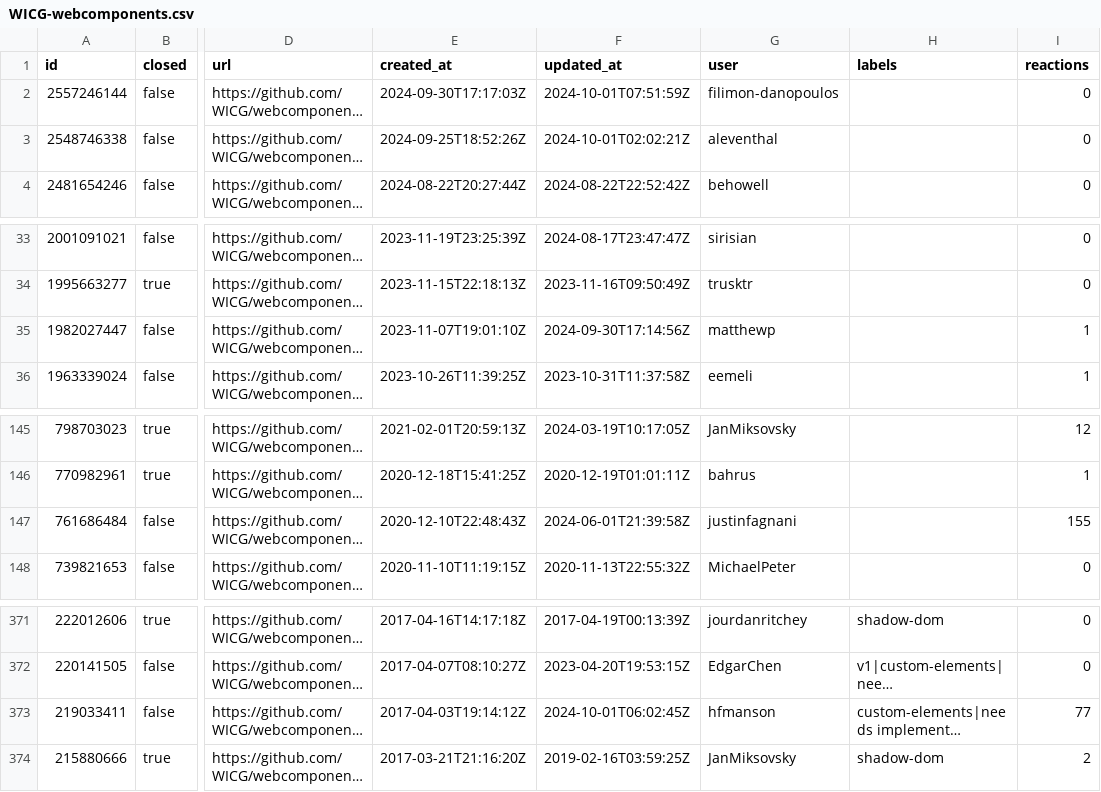
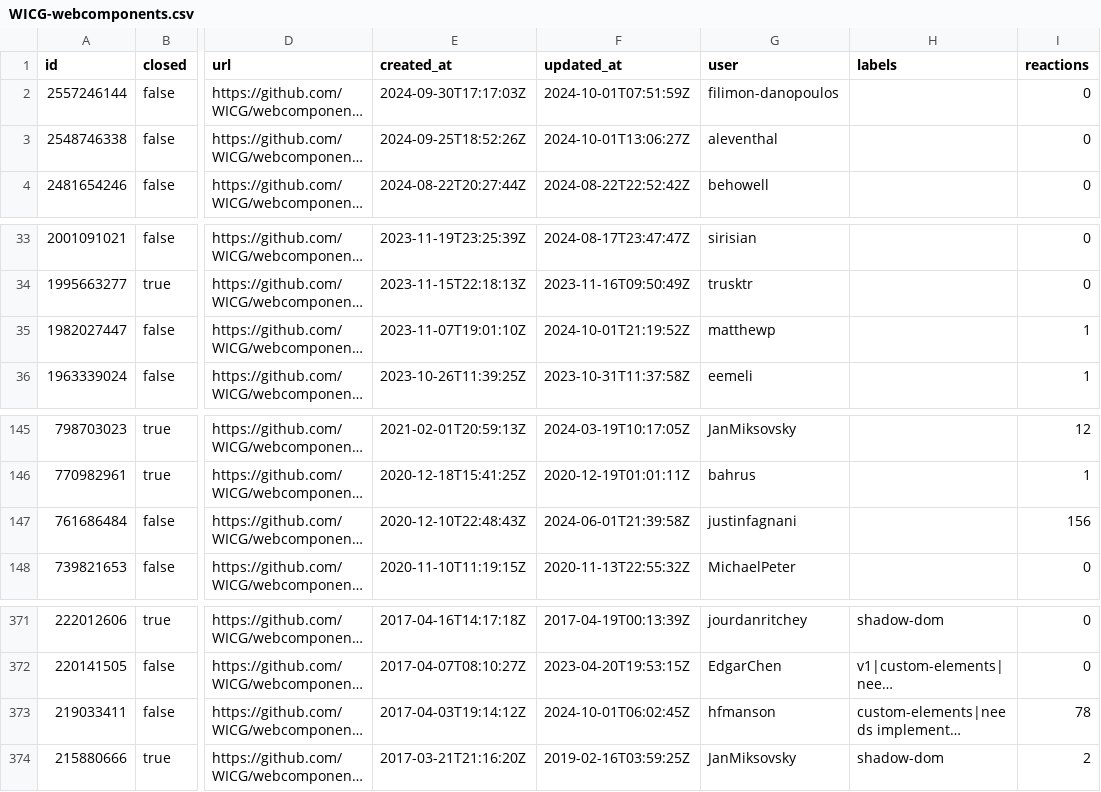
Before and after one commit to bgrins/compat-utils, a CSV file: output/WICG-webcomponents.csv, drawn as a sheet; only a part is shown, gaps mark what is left out; long unchanged cells end in …; the diff names each change by its address in the sheet, - before the commit and + after, or states it on an @@ line.

```diff
--- a/output/WICG-webcomponents.csv
+++ b/output/WICG-webcomponents.csv
-F3 (updated_at): 2024-10-01T02:02:21Z
+F3 (updated_at): 2024-10-01T13:06:27Z
-F35 (updated_at): 2024-09-30T17:14:56Z
+F35 (updated_at): 2024-10-01T21:19:52Z
-I147 (reactions): 155
+I147 (reactions): 156
-I373 (reactions): 77
+I373 (reactions): 78
```
Also changed, not shown: output/all-comments.csv, output/mozilla-standards-positions.csv, 6 other files.
